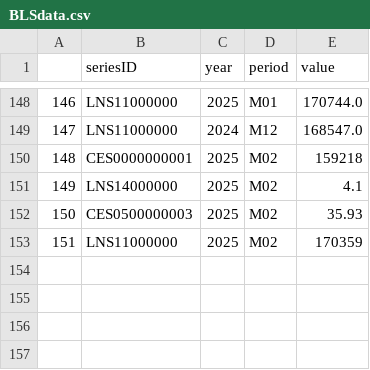
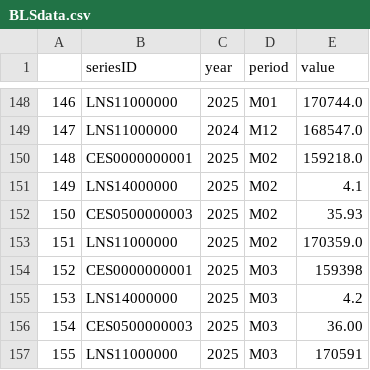
Before and after one commit to Taytatat/Data-analysis-final-v2, a CSV file: BLSdata.csv, drawn as a sheet; only a part is shown, gaps mark what is left out.

```diff
--- a/BLSdata.csv
+++ b/BLSdata.csv
@@ -149,5 +149,9 @@
 147,LNS11000000,2024,M12,168547.0
-148,CES0000000001,2025,M02,159218
+148,CES0000000001,2025,M02,159218.0
 149,LNS14000000,2025,M02,4.1
 150,CES0500000003,2025,M02,35.93
-151,LNS11000000,2025,M02,170359
+151,LNS11000000,2025,M02,170359.0
+152,CES0000000001,2025,M03,159398
+153,LNS14000000,2025,M03,4.2
+154,CES0500000003,2025,M03,36.00
+155,LNS11000000,2025,M03,170591
```
